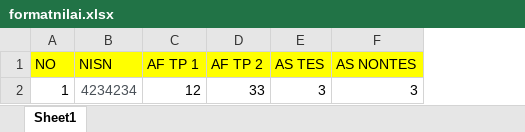
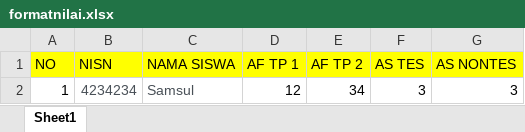
Before and after one commit to Aswarkasim/e-rprt-heril, an Excel workbook: public/format/formatnilai.xlsx, sheet Sheet1, drawn as a sheet; values as stored, in another font and other column widths than the file's, no borders; addresses are those after the commit; the diff names each change by its address in the sheet, - before the commit and + after, or states it on an @@ line.

Commit message:
excel

```diff
--- a/public/format/formatnilai.xlsx (sheet Sheet1)
+++ b/public/format/formatnilai.xlsx (sheet Sheet1)
+column C (NAMA SISWA), row 2: Samsul
-E2 (AF TP 2): 33
+E2 (AF TP 2): 34
```
Also changed, not shown: 1 other file.
